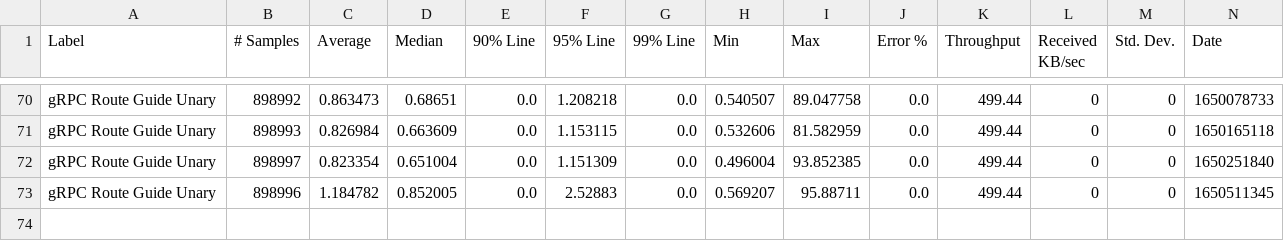
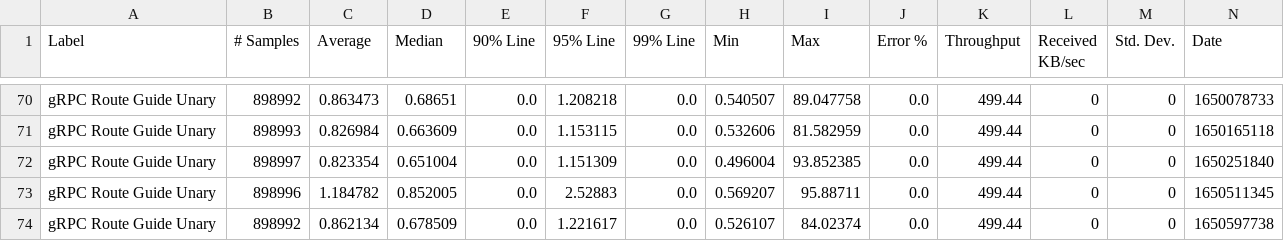
Before and after one commit to MadhukaHarith92/module-ballerina-grpc, a CSV file: load-tests/route_guide_unary/results/summary.csv, drawn as a sheet; only a part is shown, gaps mark what is left out; rows hold the shown columns only; the diff names each change by its address in the sheet, - before the commit and + after, or states it on an @@ line.

Commit message:
Update route_guide_unary test results on Fri Apr 22 03:23:14 UTC 2022

```diff
--- a/load-tests/route_guide_unary/results/summary.csv
+++ b/load-tests/route_guide_unary/results/summary.csv
+row 74: gRPC Route Guide Unary | 898992 | 0.862134 | 0.678509 | 0.0 | 1.221617 | 0.0 | 0.526107 | 84.02374 | 0.0 | 499.44 | 0 | 0 | 1650597738
```
